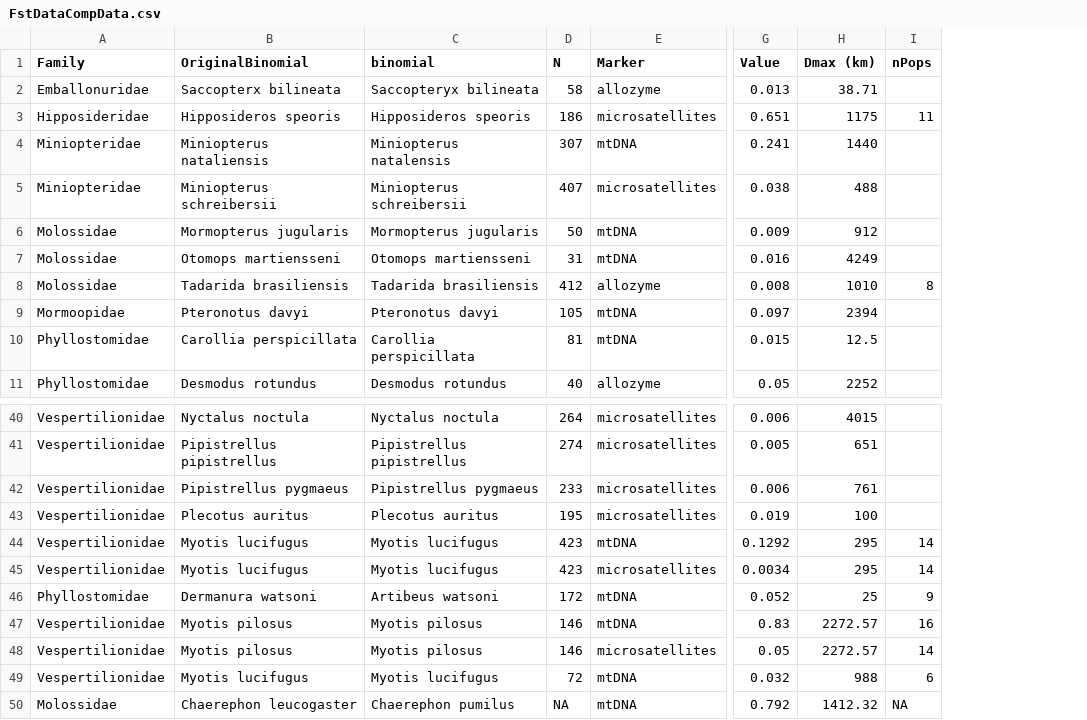
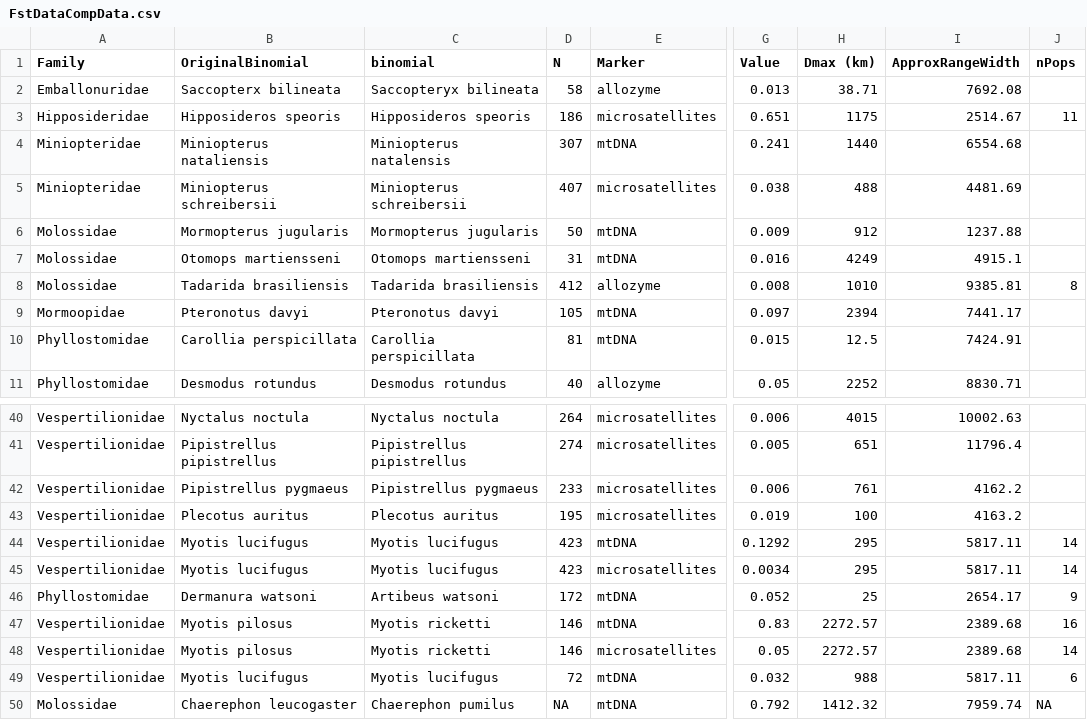
Before and after one commit to timcdlucas/PhDThesis, a CSV file: data/Chapter3/FstDataCompData.csv, drawn as a sheet; only a part is shown, gaps mark what is left out; the diff names each change by its address in the sheet, - before the commit and + after, or states it on an @@ line.

```diff
--- a/data/Chapter3/FstDataCompData.csv
+++ b/data/Chapter3/FstDataCompData.csv
+column I (ApproxRangeWidth), rows 2-11: 7692.08 | 2514.67 | 6554.68 | 4481.69 | 1237.88 | 4915.1 | 9385.81 | 7441.17 | 7424.91 | 8830.71; rows 40-50: 10002.63 | 11796.4 | 4162.2 | 4163.2 | 5817.11 | 5817.11 | 2654.17 | 2389.68 | 2389.68 | 5817.11 | 7959.74
-C47:C48 (binomial): Myotis pilosus
+C47:C48 (binomial): Myotis ricketti
```
Also changed, not shown: data/Chapter3/nSpecies.csv, 31 other files.
